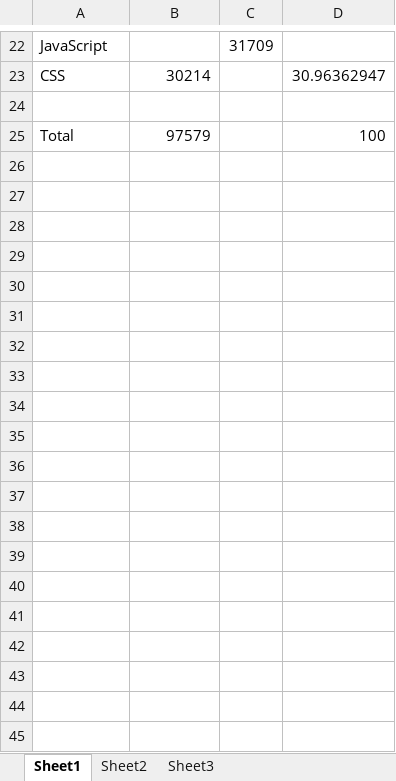
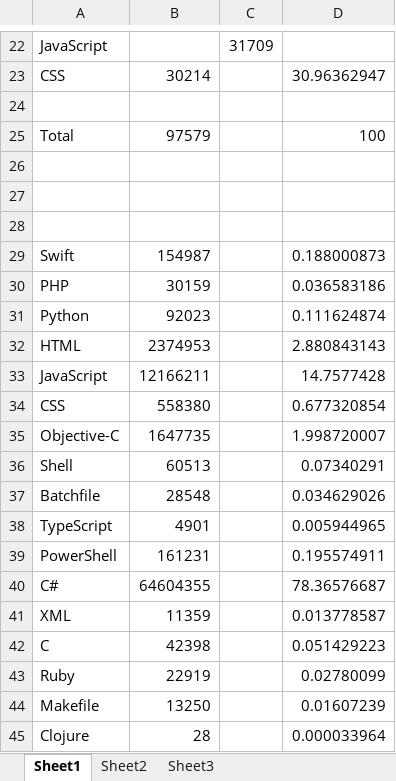
Before and after one commit to kenwilcox/GithubUserDemo, an Excel workbook: Percentage.xlsx, sheet Sheet1, drawn as a sheet; only a part is shown, gaps mark what is left out; values as stored, in another font and other column widths than the file's, no borders; charts and pictures not drawn; the diff covers the shown part only; the diff names each change by its address in the sheet, - before the commit and + after, or states it on an @@ line.

Commit message:
updated

```diff
--- a/Percentage.xlsx (sheet Sheet1)
+++ b/Percentage.xlsx (sheet Sheet1)
+row 26: (empty)
+row 27: (empty)
+row 28: (empty)
+row 29: Swift | 154987 |  | 0.188000873
+row 30: PHP | 30159 |  | 0.036583186
+row 31: Python | 92023 |  | 0.111624874
+row 32: HTML | 2374953 |  | 2.880843143
+row 33: JavaScript | 12166211 |  | 14.7577428
+row 34: CSS | 558380 |  | 0.677320854
+row 35: Objective-C | 1647735 |  | 1.998720007
+row 36: Shell | 60513 |  | 0.07340291
+row 37: Batchfile | 28548 |  | 0.034629026
+row 38: TypeScript | 4901 |  | 0.005944965
+row 39: PowerShell | 161231 |  | 0.195574911
+row 40: C# | 64604355 |  | 78.36576687
+row 41: XML | 11359 |  | 0.013778587
+row 42: C | 42398 |  | 0.051429223
+row 43: Ruby | 22919 |  | 0.02780099
+row 44: Makefile | 13250 |  | 0.01607239
+row 45: Clojure | 28 |  | 0.000033964
```
Also changed, not shown: 37 added rows elsewhere in this sheet, charts or pictures.
